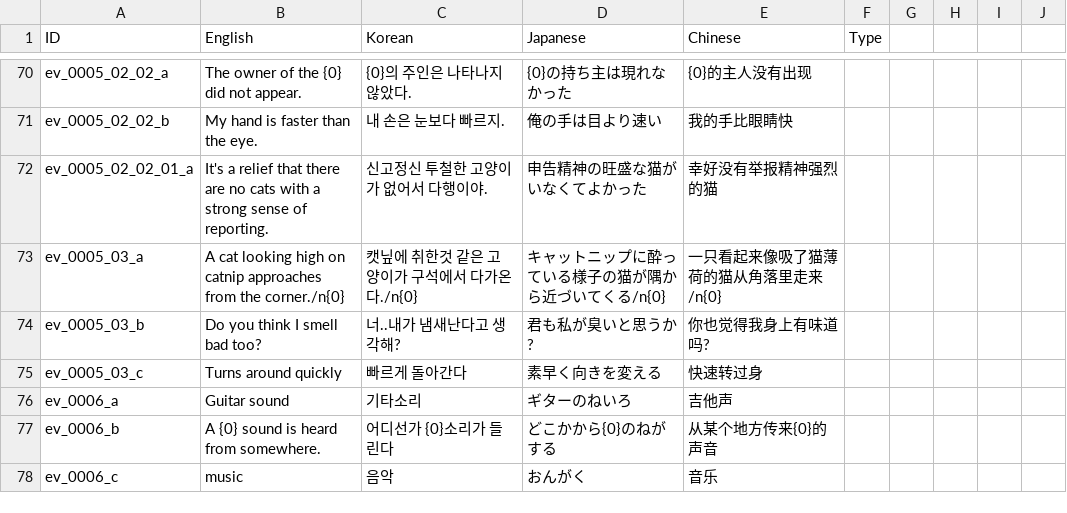
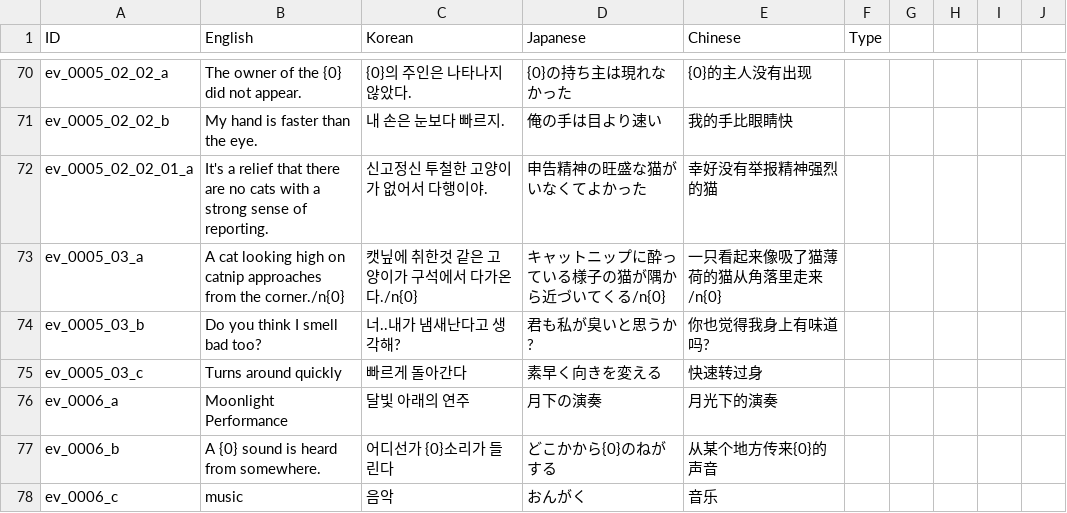
Before and after one commit to nodong91/FishingAssets, a CSV file: 01_Resources/Datas/Data_Json/Data_Language - Event.csv, drawn as a sheet; only a part is shown, gaps mark what is left out.

```diff
--- a/01_Resources/Datas/Data_Json/Data_Language - Event.csv
+++ b/01_Resources/Datas/Data_Json/Data_Language - Event.csv
@@ -75,3 +75,3 @@ ev_0005_03_b,Do you think I smell bad too?,너..내가 냄새난다고 생각해
 ev_0005_03_c,Turns around quickly,빠르게 돌아간다,素早く向きを変える,快速转过身,,,,,
-ev_0006_a,Guitar sound,기타소리,ギターのねいろ,吉他声,,,,,
+ev_0006_a,Moonlight Performance,달빛 아래의 연주,月下の演奏,月光下的演奏,,,,,
 ev_0006_b,A {0} sound is heard from somewhere.,어디선가 {0}소리가 들린다,どこかから{0}のねがする,从某个地方传来{0}的声音,,,,,
```
Also changed, not shown: 2 other files.
